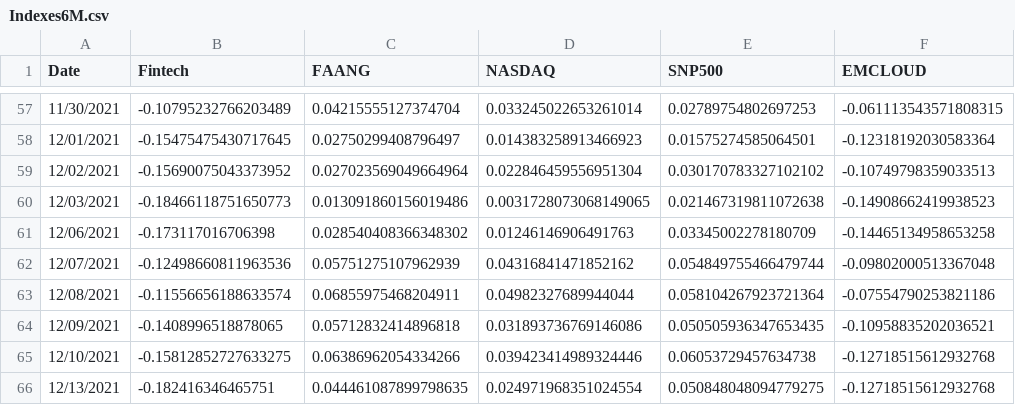
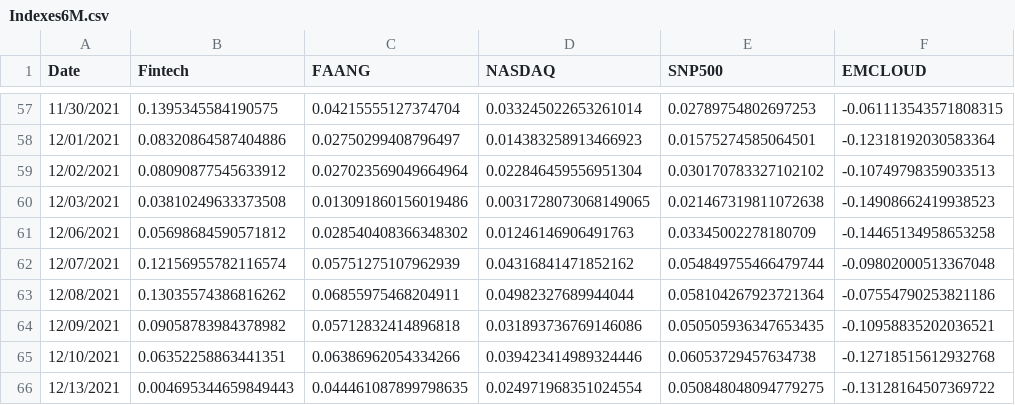
Before and after one commit to AmieRamie/findex-testing-env, a CSV file: Indexes6M.csv, drawn as a sheet; only a part is shown, gaps mark what is left out; the diff covers the shown part only.

```diff
--- a/Indexes6M.csv
+++ b/Indexes6M.csv
@@ -57,10 +57,10 @@ Date,Fintech,FAANG,NASDAQ,SNP500,EMCLOUD
-11/30/2021,-0.10795232766203489,0.04215555127374704,0.033245022653261014,0.02789754802697253,-0.061113543571808315
-12/01/2021,-0.15475475430717645,0.02750299408796497,0.014383258913466923,0.01575274585064501,-0.12318192030583364
-12/02/2021,-0.15690075043373952,0.027023569049664964,0.022846459556951304,0.030170783327102102,-0.10749798359033513
-12/03/2021,-0.18466118751650773,0.013091860156019486,0.0031728073068149065,0.021467319811072638,-0.14908662419938523
-12/06/2021,-0.173117016706398,0.028540408366348302,0.01246146906491763,0.03345002278180709,-0.14465134958653258
-12/07/2021,-0.12498660811963536,0.05751275107962939,0.04316841471852162,0.054849755466479744,-0.09802000513367048
-12/08/2021,-0.11556656188633574,0.06855975468204911,0.04982327689944044,0.058104267923721364,-0.07554790253821186
-12/09/2021,-0.1408996518878065,0.05712832414896818,0.031893736769146086,0.050505936347653435,-0.10958835202036521
-12/10/2021,-0.15812852727633275,0.06386962054334266,0.039423414989324446,0.06053729457634738,-0.12718515612932768
-12/13/2021,-0.182416346465751,0.044461087899798635,0.024971968351024554,0.050848048094779275,-0.12718515612932768
+11/30/2021,0.1395345584190575,0.04215555127374704,0.033245022653261014,0.02789754802697253,-0.061113543571808315
+12/01/2021,0.08320864587404886,0.02750299408796497,0.014383258913466923,0.01575274585064501,-0.12318192030583364
+12/02/2021,0.08090877545633912,0.027023569049664964,0.022846459556951304,0.030170783327102102,-0.10749798359033513
+12/03/2021,0.03810249633373508,0.013091860156019486,0.0031728073068149065,0.021467319811072638,-0.14908662419938523
+12/06/2021,0.05698684590571812,0.028540408366348302,0.01246146906491763,0.03345002278180709,-0.14465134958653258
+12/07/2021,0.12156955782116574,0.05751275107962939,0.04316841471852162,0.054849755466479744,-0.09802000513367048
+12/08/2021,0.13035574386816262,0.06855975468204911,0.04982327689944044,0.058104267923721364,-0.07554790253821186
+12/09/2021,0.09058783984378982,0.05712832414896818,0.031893736769146086,0.050505936347653435,-0.10958835202036521
+12/10/2021,0.06352258863441351,0.06386962054334266,0.039423414989324446,0.06053729457634738,-0.12718515612932768
+12/13/2021,0.004695344659849443,0.044461087899798635,0.024971968351024554,0.050848048094779275,-0.13128164507369722
```
Also changed, not shown: 54 edited cells elsewhere in this file.
